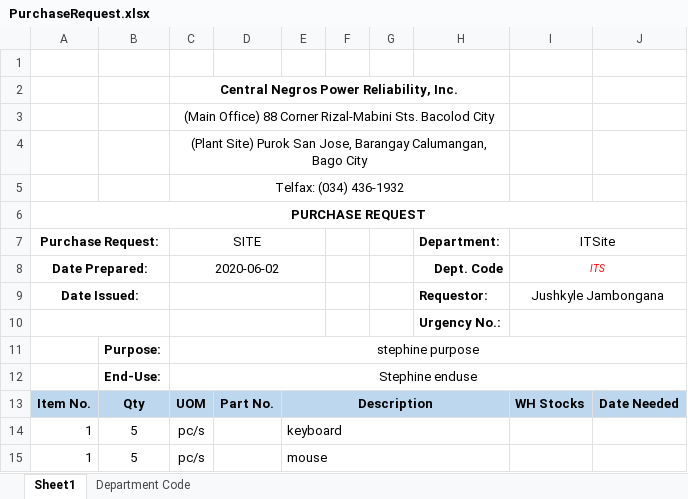
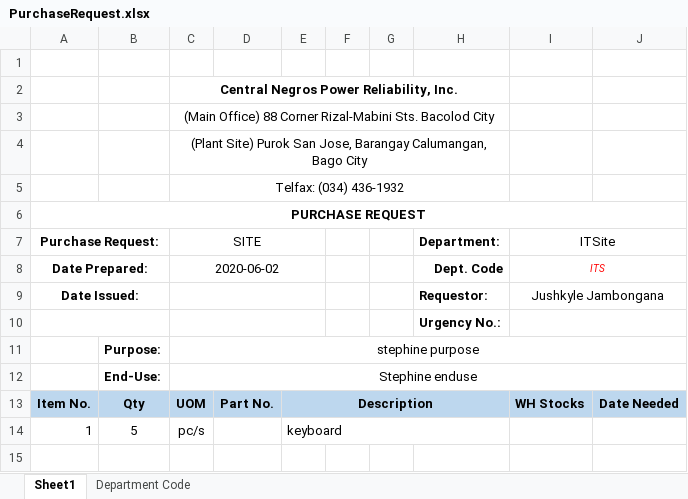
Before and after one commit to JonahBenares/purchasing, an Excel workbook: uploads/excel/PurchaseRequest.xlsx, sheet Sheet1, drawn as a sheet; values as stored, in another font and other column widths than the file's, no borders; charts and pictures not drawn; the diff names each change by its address in the sheet, - before the commit and + after, or states it on an @@ line.

```diff
--- a/uploads/excel/PurchaseRequest.xlsx (sheet Sheet1)
+++ b/uploads/excel/PurchaseRequest.xlsx (sheet Sheet1)
-row 15: 1 | 5 | pc/s |  | mouse
```
Also changed, not shown: 2 other files.
